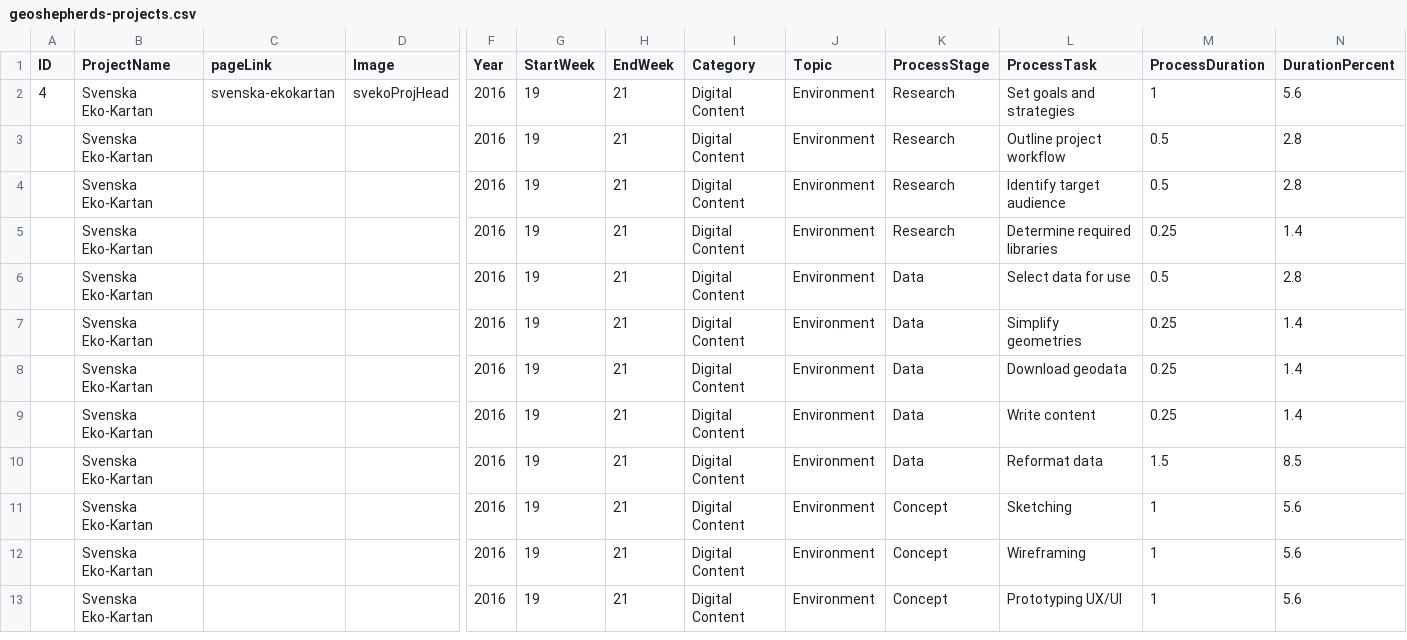
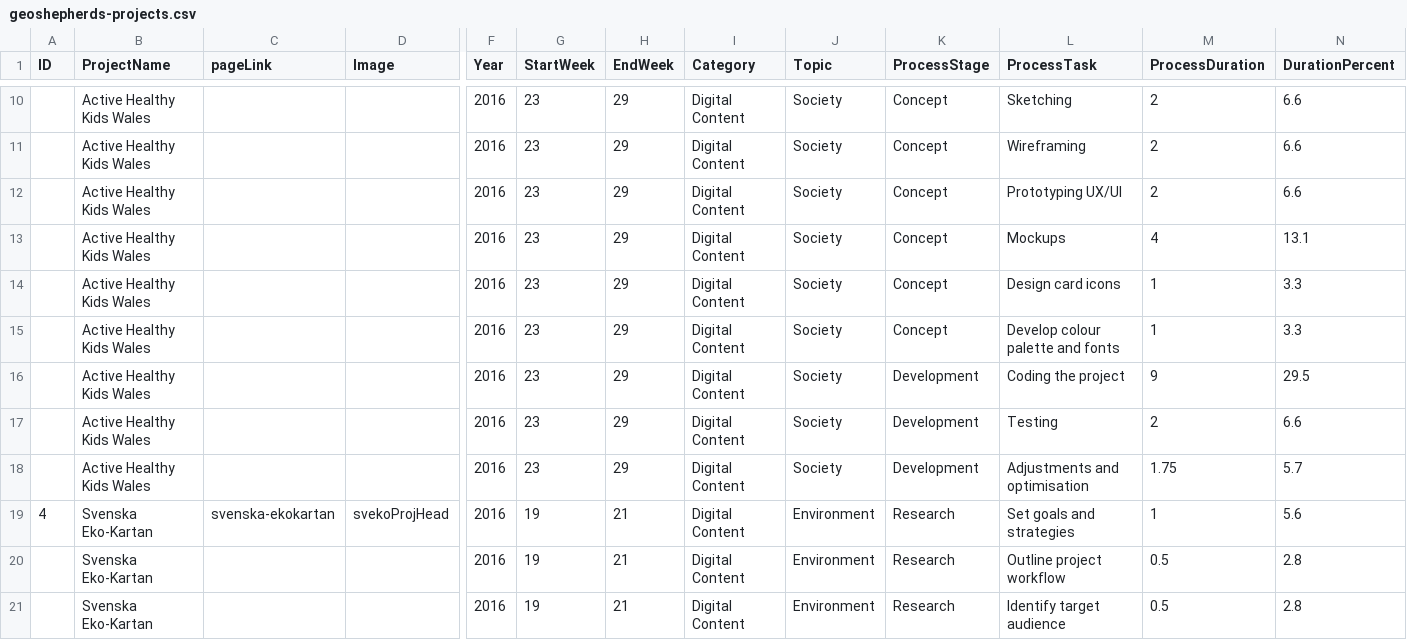
Before and after one commit to geoshepherds/geoshepherds_website, a CSV file: data/projects/geoshepherds-projects.csv, drawn as a sheet; only a part is shown, gaps mark what is left out; the shorter side is filled out with more unchanged rows; rows hold the shown columns only; the diff covers the shown part only; the diff names each change by its address in the sheet, - before the commit and + after, or states it on an @@ line.

Commit message:
added the active healthy kids wales project page to the website

```diff
--- a/data/projects/geoshepherds-projects.csv
+++ b/data/projects/geoshepherds-projects.csv
+row 10:  | Active Healthy Kids Wales |  |  | 2016 | 23 | 29 | Digital Content | Society | Concept | Sketching | 2 | 6.6
+row 11:  | Active Healthy Kids Wales |  |  | 2016 | 23 | 29 | Digital Content | Society | Concept | Wireframing | 2 | 6.6
+row 12:  | Active Healthy Kids Wales |  |  | 2016 | 23 | 29 | Digital Content | Society | Concept | Prototyping UX/UI | 2 | 6.6
+row 13:  | Active Healthy Kids Wales |  |  | 2016 | 23 | 29 | Digital Content | Society | Concept | Mockups | 4 | 13.1
+row 14:  | Active Healthy Kids Wales |  |  | 2016 | 23 | 29 | Digital Content | Society | Concept | Design card icons | 1 | 3.3
+row 15:  | Active Healthy Kids Wales |  |  | 2016 | 23 | 29 | Digital Content | Society | Concept | Develop colour palette and fonts | 1 | 3.3
+row 16:  | Active Healthy Kids Wales |  |  | 2016 | 23 | 29 | Digital Content | Society | Development | Coding the project | 9 | 29.5
+row 17:  | Active Healthy Kids Wales |  |  | 2016 | 23 | 29 | Digital Content | Society | Development | Testing | 2 | 6.6
+row 18:  | Active Healthy Kids Wales |  |  | 2016 | 23 | 29 | Digital Content | Society | Development | Adjustments and optimisation | 1.75 | 5.7
```
Also changed, not shown: 8 added rows and 1 edited cell elsewhere in this file, 11 other files.
